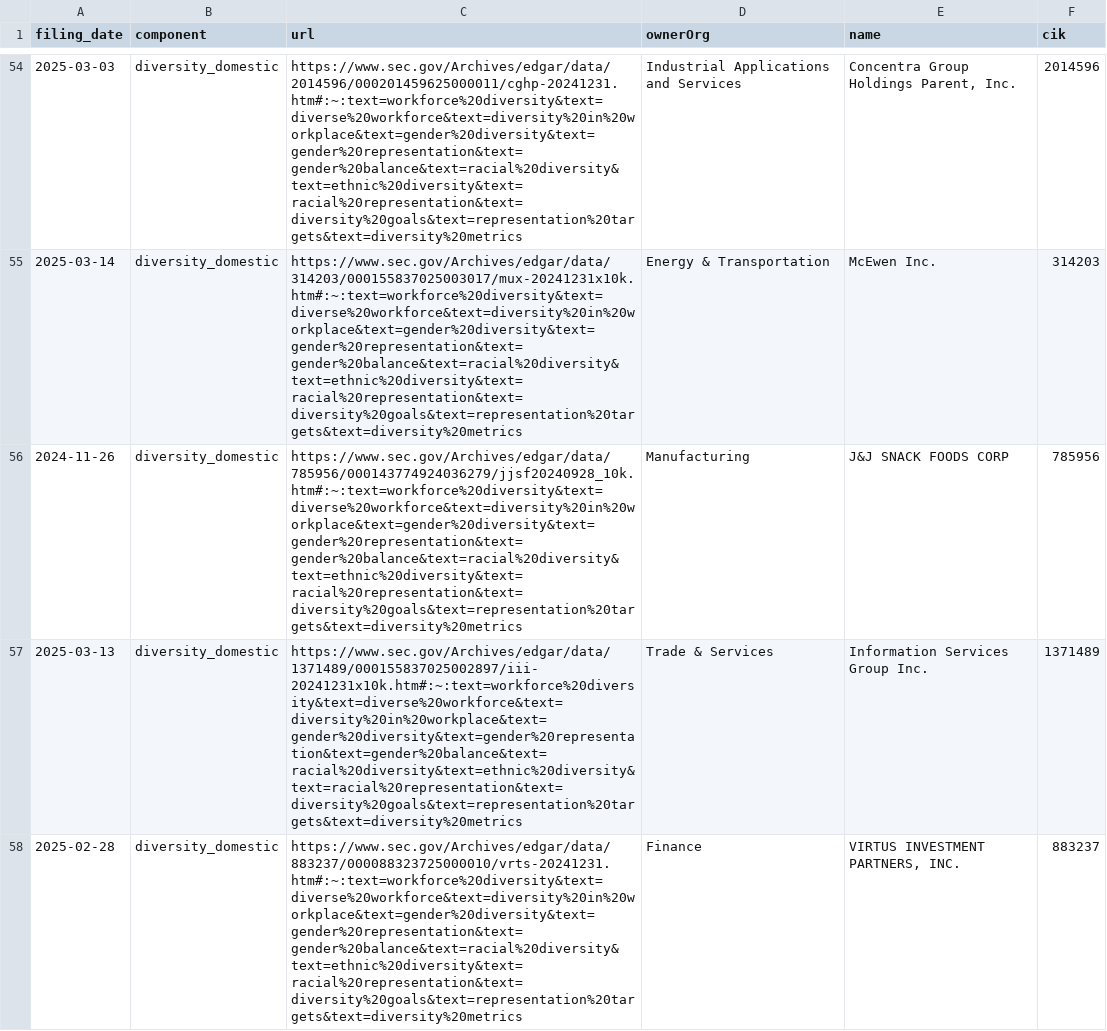
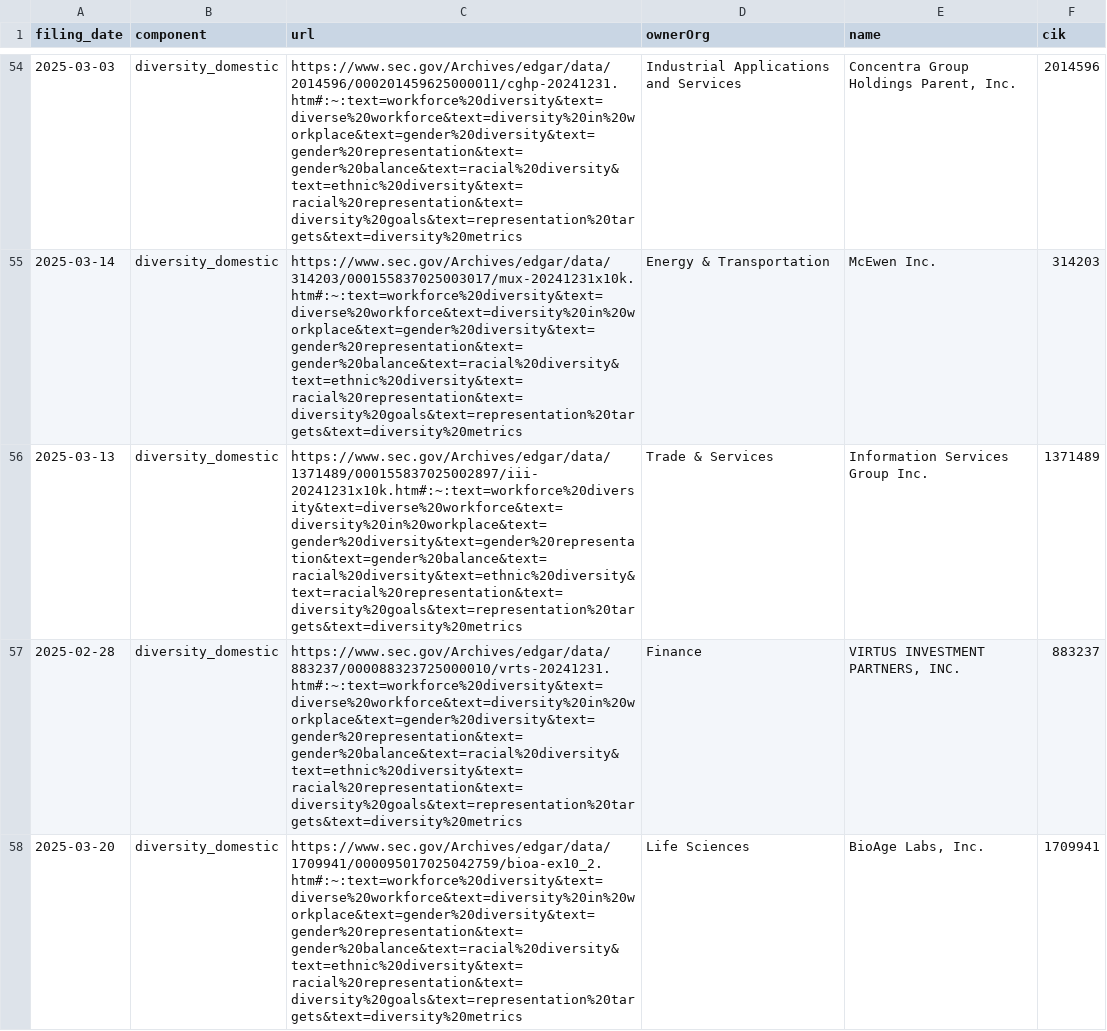
Before and after one commit to john-friedman/datamule-indicators, a CSV file: indicators/format1/Governance/dei/references.csv, drawn as a sheet; only a part is shown, gaps mark what is left out; the shorter side is filled out with more unchanged rows; the diff covers the shown part only; the diff names each change by its address in the sheet, - before the commit and + after, or states it on an @@ line.

```diff
--- a/indicators/format1/Governance/dei/references.csv
+++ b/indicators/format1/Governance/dei/references.csv
-row 56: 2024-11-26 | diversity_domestic | https://www.sec.gov/Archives/edgar/data/785956/000143774924036279/jjsf20240928_10k.htm#:~:text=workforce%20diversity&text=diverse%20workforce&text=diversity%20in%20workplace&text=gender%20diversity&text=gender%20representation&text=gender%20balance&text=racial%20diversity&text=ethnic%20diversity&text=racial%20representation&text=diversity%20goals&text=representation%20targets&text=diversity%20metrics | Manufacturing | J&J SNACK FOODS CORP | 785956
```
Also changed, not shown: 13 removed rows elsewhere in this file, indicators/format1/Blockchain/defi/references.csv, indicators/format1/Blockchain/ethereum/references.csv, 46 other files.
